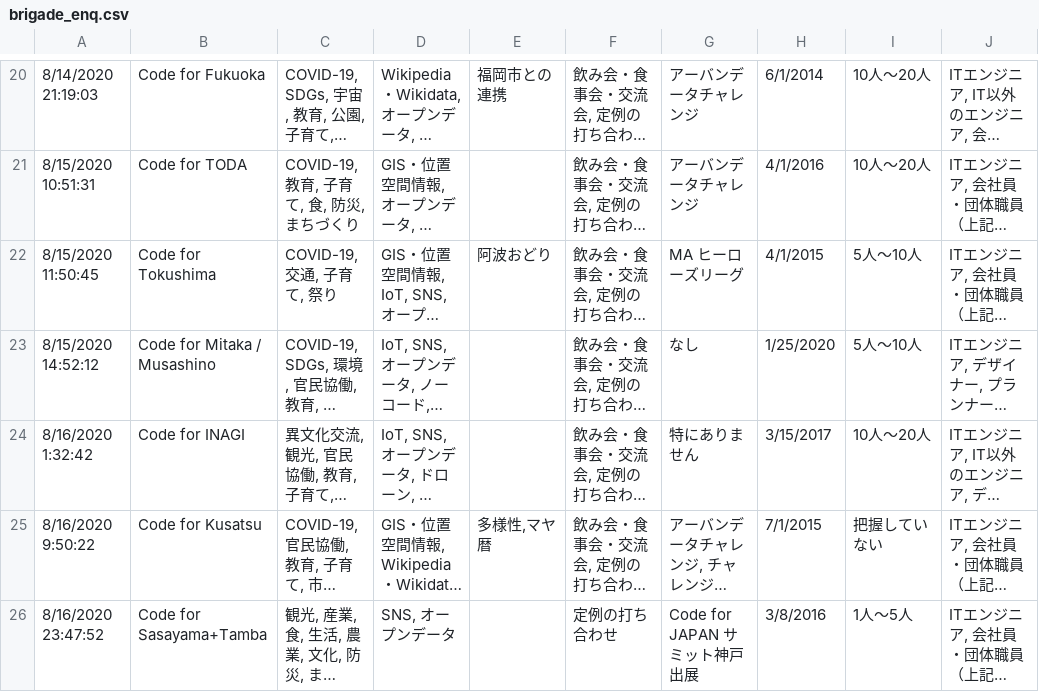
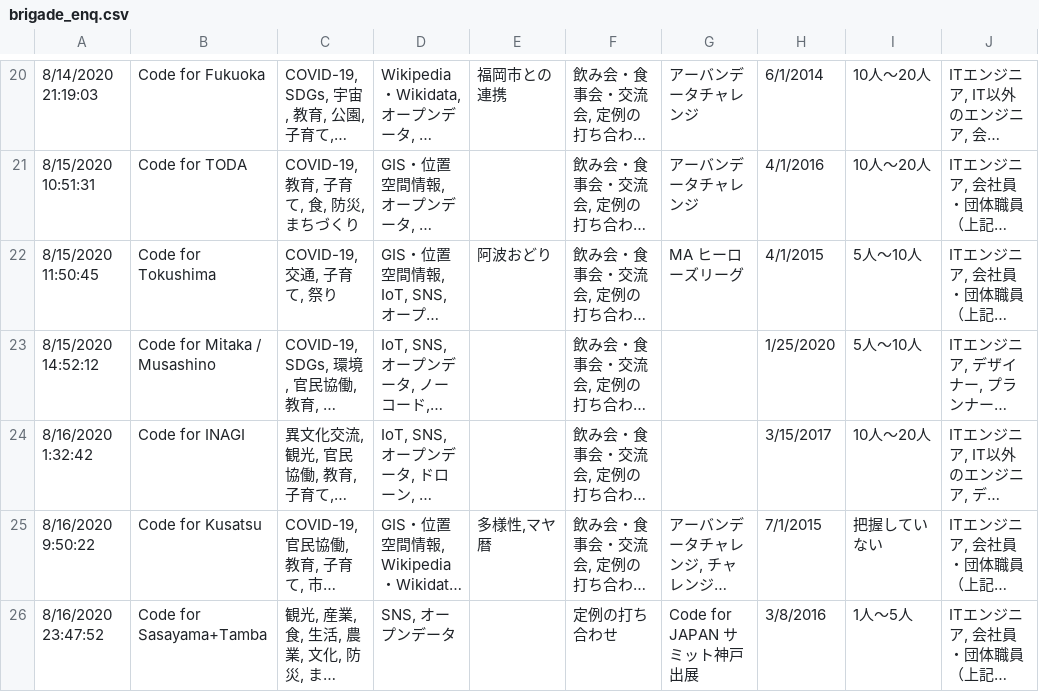
Before and after one commit to siramatu/brigade-visualizer, a CSV file: bert/brigade_enq.csv, drawn as a sheet; only a part is shown, gaps mark what is left out; long unchanged cells end in …; the diff covers the shown part only; the diff names each change by its address in the sheet, - before the commit and + after, or states it on an @@ line.

Commit message:
add new brigade

```diff
--- a/bert/brigade_enq.csv
+++ b/bert/brigade_enq.csv
-G23: なし
+G23: (empty)
-G24: 特にありません
+G24: (empty)
```
Also changed, not shown: 5 added rows, 1 removed row and 4 edited cells elsewhere in this file, 5 other files.
